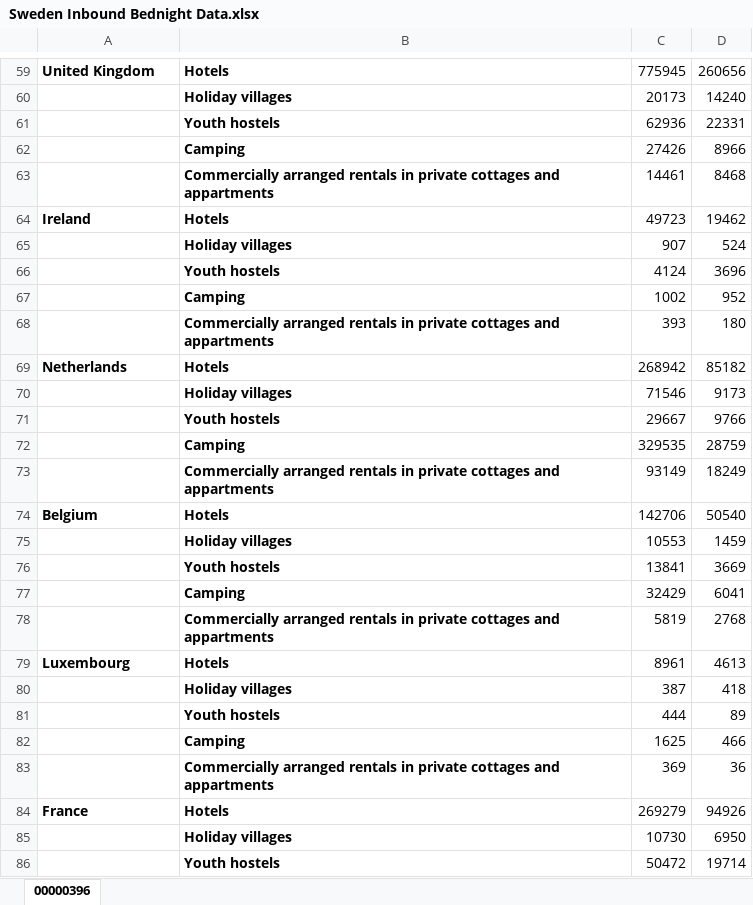
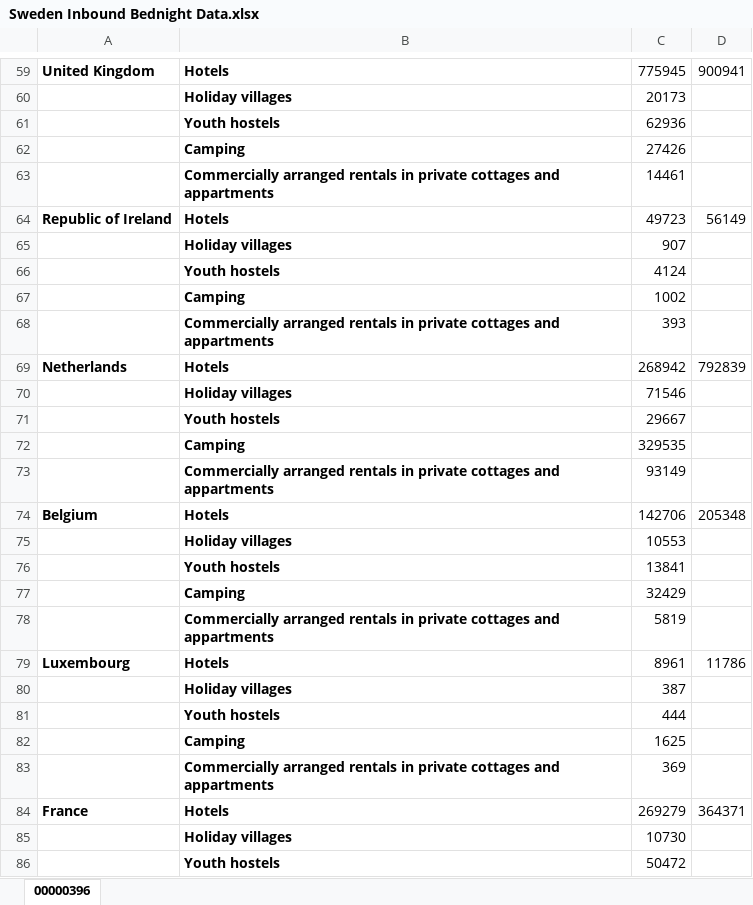
Before and after one commit to WellsRC/Quarantine-and-testing-to-ameliorate-transmission-due-to-travel-during-COVID-19-pandemic, an Excel workbook: Country_Data/Sweden Inbound Bednight Data.xlsx, sheet 00000396, drawn as a sheet; only a part is shown, gaps mark what is left out; values as stored, in another font and other column widths than the file's, no borders; the diff covers the shown part only; the diff names each change by its address in the sheet, - before the commit and + after, or states it on an @@ line.

```diff
--- a/Country_Data/Sweden Inbound Bednight Data.xlsx (sheet 00000396)
+++ b/Country_Data/Sweden Inbound Bednight Data.xlsx (sheet 00000396)
-D59: 260656
+D59: 900941
-D60: 14240
+D60: (empty)
-D61: 22331
+D61: (empty)
-D62: 8966
+D62: (empty)
-D63: 8468
+D63: (empty)
-A64: Ireland
+A64: Republic of Ireland
-D64: 19462
+D64: 56149
-D65: 524
+D65: (empty)
-D66: 3696
+D66: (empty)
-D67: 952
+D67: (empty)
-D68: 180
+D68: (empty)
-D69: 85182
+D69: 792839
-D70: 9173
+D70: (empty)
-D71: 9766
+D71: (empty)
-D72: 28759
+D72: (empty)
-D73: 18249
+D73: (empty)
-D74: 50540
+D74: 205348
-D75: 1459
+D75: (empty)
-D76: 3669
+D76: (empty)
-D77: 6041
+D77: (empty)
-D78: 2768
+D78: (empty)
-D79: 4613
+D79: 11786
-D80: 418
+D80: (empty)
-D81: 89
+D81: (empty)
-D82: 466
+D82: (empty)
-D83: 36
+D83: (empty)
-D84: 94926
+D84: 364371
-D85: 6950
+D85: (empty)
-D86: 19714
+D86: (empty)
```
Also changed, not shown: 232 edited cells elsewhere in this sheet, Country_Data/Destination_Spain-2019.xlsx, 7 other files.
